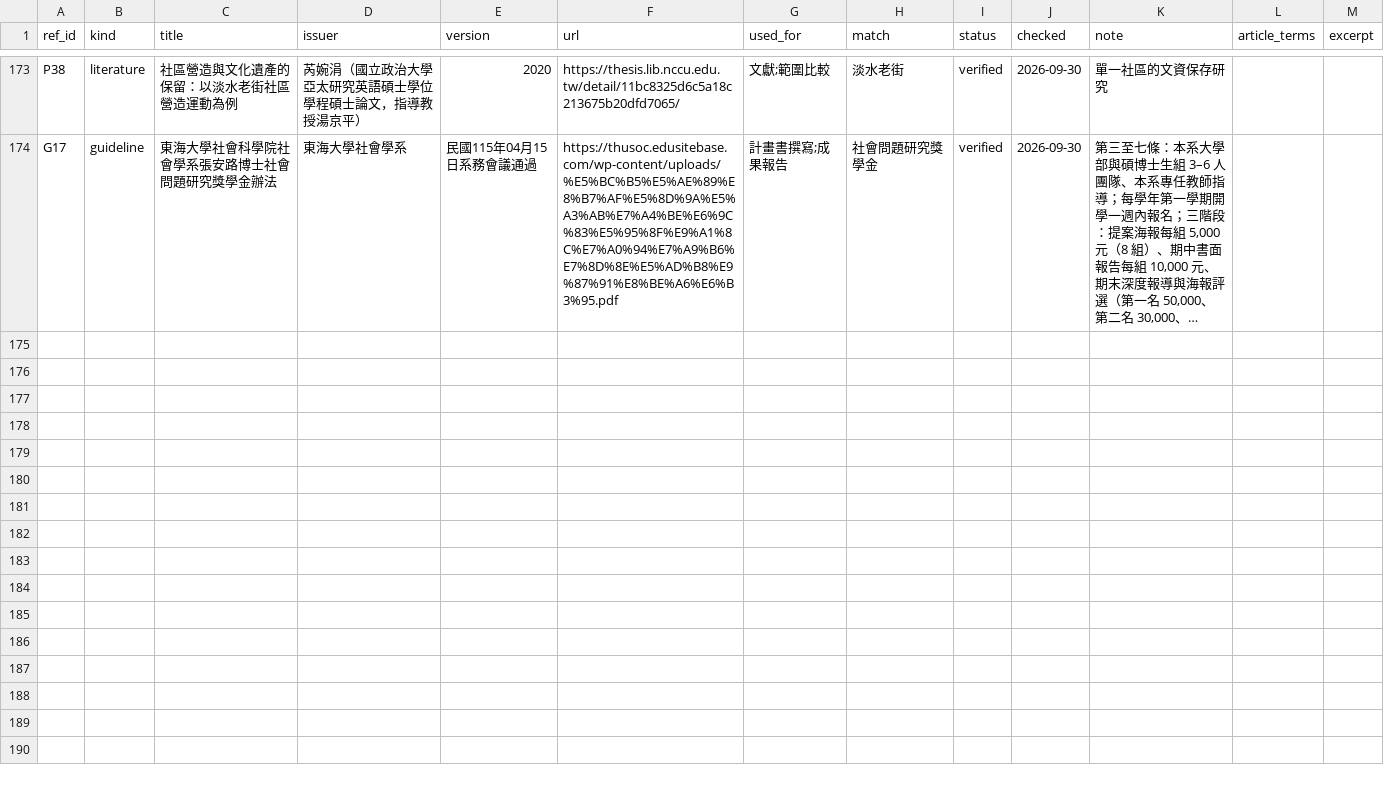
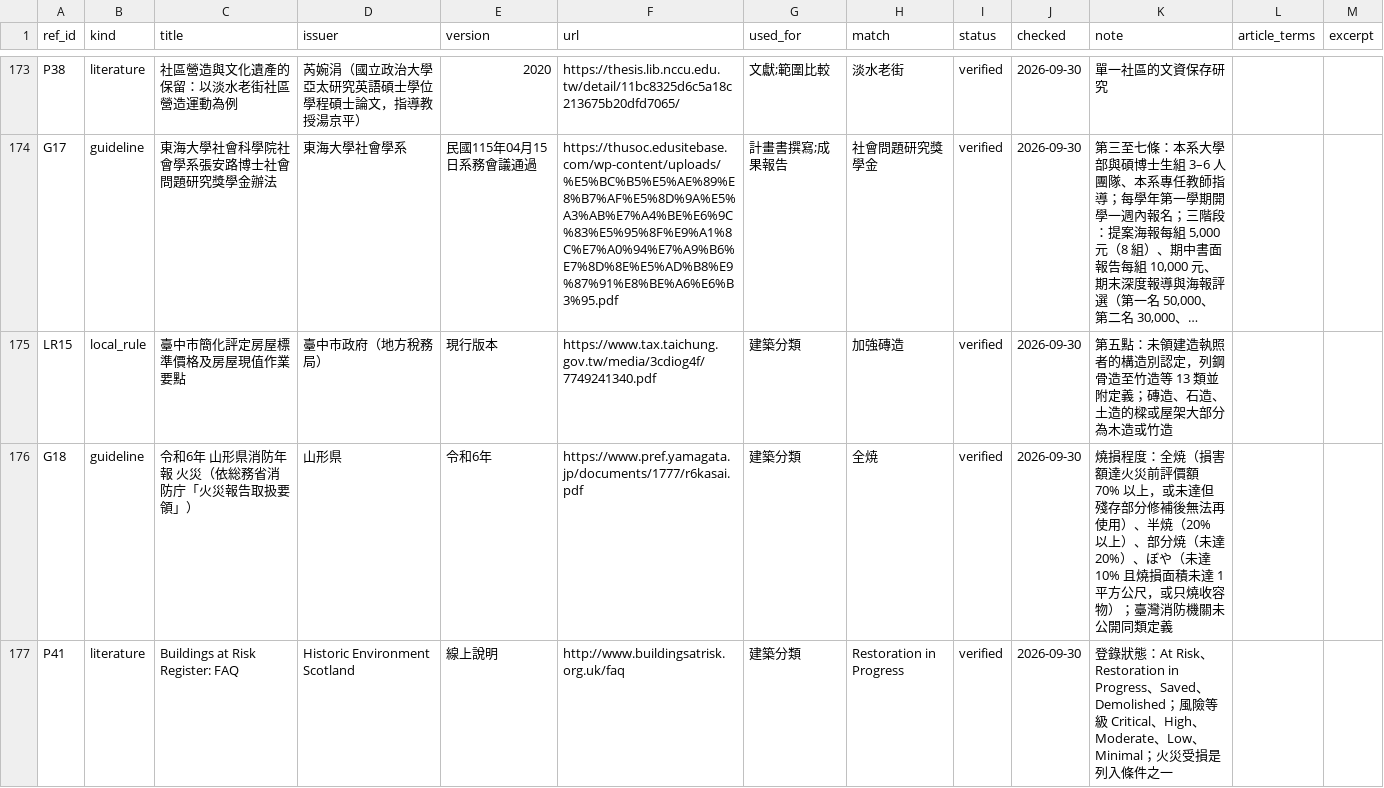
Before and after one commit to si-kui-a/taiwan-heritage-fire-self-ignition-claims-open-data, a CSV file: data/references.csv, drawn as a sheet; only a part is shown, gaps mark what is left out; long unchanged cells end in …; the diff names each change by its address in the sheet, - before the commit and + after, or states it on an @@ line.

```diff
--- a/data/references.csv
+++ b/data/references.csv
+row 175: LR15 | local_rule | 臺中市簡化評定房屋標準價格及房屋現值作業要點 | 臺中市政府（地方稅務局） | 現行版本 | https://www.tax.taichung.gov.tw/media/3cdiog4f/7749241340.pdf | 建築分類 | 加強磚造 | verified | 2026-09-30 | 第五點：未領建造執照者的構造別認定，列鋼骨造至竹造等 13 類並附定義；磚造、石造、土造的樑或屋架大部分為木造或竹造
+row 176: G18 | guideline | 令和6年 山形県消防年報 火災（依総務省消防庁「火災報告取扱要領」） | 山形県 | 令和6年 | https://www.pref.yamagata.jp/documents/1777/r6kasai.pdf | 建築分類 | 全焼 | verified | 2026-09-30 | 燒損程度：全焼（損害額達火災前評價額 70% 以上，或未達但殘存部分修補後無法再使用）、半焼（20% 以上）、部分焼（未達 20%）、ぼや（未達 10% 且燒損面積未達 1 平方公尺，或只燒收容物）；臺灣消防機關未公開同類定義
+row 177: P41 | literature | Buildings at Risk Register: FAQ | Historic Environment Scotland | 線上說明 | http://www.buildingsatrisk.org.uk/faq | 建築分類 | Restoration in Progress | verified | 2026-09-30 | 登錄狀態：At Risk、Restoration in Progress、Saved、Demolished；風險等級 Critical、High、Moderate、Low、Minimal；火災受損是列入條件之一
```
